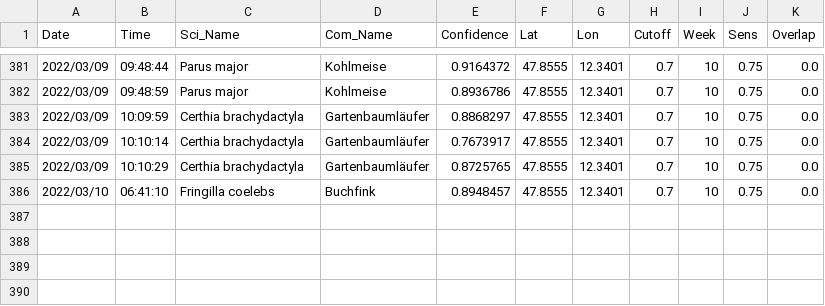
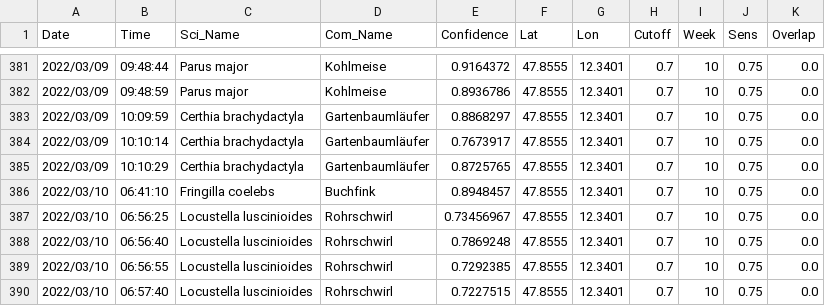
Before and after one commit to gitalm/BirdNetPiGitHub, a CSV file: BirdDB.csv, drawn as a sheet; only a part is shown, gaps mark what is left out; the diff names each change by its address in the sheet, - before the commit and + after, or states it on an @@ line.

Commit message:
BirdNET-PI Solar

```diff
--- a/BirdDB.csv
+++ b/BirdDB.csv
+row 387: 2022/03/10 | 06:56:25 | Locustella luscinioides | Rohrschwirl | 0.73456967 | 47.8555 | 12.3401 | 0.7 | 10 | 0.75 | 0.0
+row 388: 2022/03/10 | 06:56:40 | Locustella luscinioides | Rohrschwirl | 0.7869248 | 47.8555 | 12.3401 | 0.7 | 10 | 0.75 | 0.0
+row 389: 2022/03/10 | 06:56:55 | Locustella luscinioides | Rohrschwirl | 0.7292385 | 47.8555 | 12.3401 | 0.7 | 10 | 0.75 | 0.0
+row 390: 2022/03/10 | 06:57:40 | Locustella luscinioides | Rohrschwirl | 0.7227515 | 47.8555 | 12.3401 | 0.7 | 10 | 0.75 | 0.0
```
Also changed, not shown: 8 other files.
